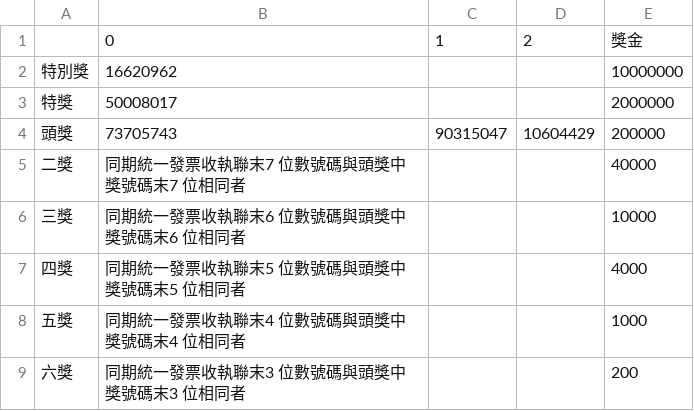
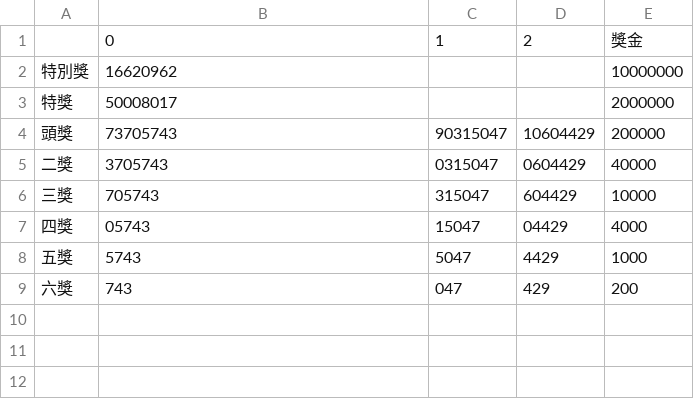
Before and after one commit to Demigodd28/LATIA112-2, a CSV file: HW2/Lottery Number_113_Jan_Feb.csv, drawn as a sheet.

```diff
--- a/HW2/Lottery Number_113_Jan_Feb.csv
+++ b/HW2/Lottery Number_113_Jan_Feb.csv
@@ -4,6 +4,6 @@
 頭獎,73705743,90315047,10604429,200000
-二獎,同期統一發票收執聯末7 位數號碼與頭獎中獎號碼末7 位相同者,,,40000
-三獎,同期統一發票收執聯末6 位數號碼與頭獎中獎號碼末6 位相同者,,,10000
-四獎,同期統一發票收執聯末5 位數號碼與頭獎中獎號碼末5 位相同者,,,4000
-五獎,同期統一發票收執聯末4 位數號碼與頭獎中獎號碼末4 位相同者,,,1000
-六獎,同期統一發票收執聯末3 位數號碼與頭獎中獎號碼末3 位相同者,,,200
+二獎,3705743,0315047,0604429,40000
+三獎,705743,315047,604429,10000
+四獎,05743,15047,04429,4000
+五獎,5743,5047,4429,1000
+六獎,743,047,429,200
```
Also changed, not shown: 1 other file.
